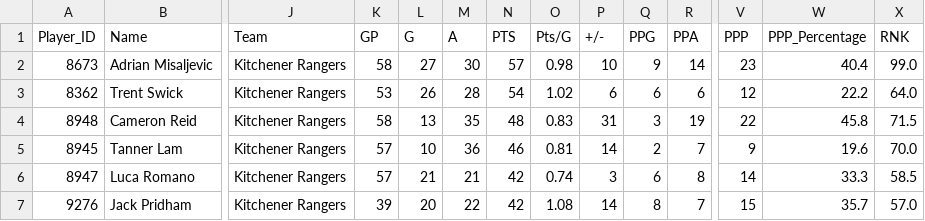
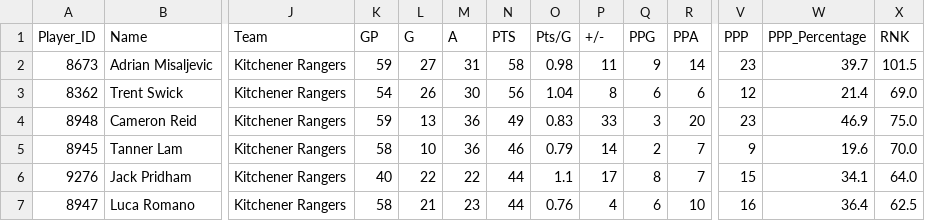
Before and after one commit to NoahCornish/ohlpredictor, a CSV file: docs/OHL_STATS/Kitchener_Rangers.csv, drawn as a sheet; only a part is shown, gaps mark what is left out; removed rows and columns are numbered as before the commit, all else as after; rows hold the shown columns only; the diff covers the shown part only; the diff names each change by its address in the sheet, - before the commit and + after, or states it on an @@ line.

```diff
--- a/docs/OHL_STATS/Kitchener_Rangers.csv
+++ b/docs/OHL_STATS/Kitchener_Rangers.csv
-K2 (GP): 58
+K2 (GP): 59
-M2 (A): 30
+M2 (A): 31
-N2 (PTS): 57
+N2 (PTS): 58
-P2 (+/-): 10
+P2 (+/-): 11
-W2 (PPP_Percentage): 40.4
+W2 (PPP_Percentage): 39.7
-X2 (RNK): 99.0
+X2 (RNK): 101.5
-K3 (GP): 53
+K3 (GP): 54
-M3 (A): 28
+M3 (A): 30
-N3 (PTS): 54
+N3 (PTS): 56
-O3 (Pts/G): 1.02
+O3 (Pts/G): 1.04
-P3 (+/-): 6
+P3 (+/-): 8
-W3 (PPP_Percentage): 22.2
+W3 (PPP_Percentage): 21.4
-X3 (RNK): 64.0
+X3 (RNK): 69.0
-K4 (GP): 58
+K4 (GP): 59
-M4 (A): 35
+M4 (A): 36
-N4 (PTS): 48
+N4 (PTS): 49
-P4 (+/-): 31
+P4 (+/-): 33
-R4 (PPA): 19
+R4 (PPA): 20
-V4 (PPP): 22
+V4 (PPP): 23
-W4 (PPP_Percentage): 45.8
+W4 (PPP_Percentage): 46.9
-X4 (RNK): 71.5
+X4 (RNK): 75.0
-K5 (GP): 57
+K5 (GP): 58
-O5 (Pts/G): 0.81
+O5 (Pts/G): 0.79
-row 6: 8947 | Luca Romano | Kitchener Rangers | 57 | 21 | 21 | 42 | 0.74 | 3 | 6 | 8 | 14 | 33.3 | 58.5
-K6 (GP): 39
+K6 (GP): 40
-L6 (G): 20
+L6 (G): 22
-N6 (PTS): 42
+N6 (PTS): 44
-O6 (Pts/G): 1.08
+O6 (Pts/G): 1.1
-P6 (+/-): 14
+P6 (+/-): 17
-W6 (PPP_Percentage): 35.7
+W6 (PPP_Percentage): 34.1
-X6 (RNK): 57.0
+X6 (RNK): 64.0
+row 7: 8947 | Luca Romano | Kitchener Rangers | 58 | 21 | 23 | 44 | 0.76 | 4 | 6 | 10 | 16 | 36.4 | 62.5
```
Also changed, not shown: 1 added row, 1 removed row and 64 edited cells elsewhere in this file, docs/OHL_SCHEDULE/OHL_Schedule_2024_2025.csv, docs/OHL_STATS/Guelph_Storm.csv, 30 other files.
